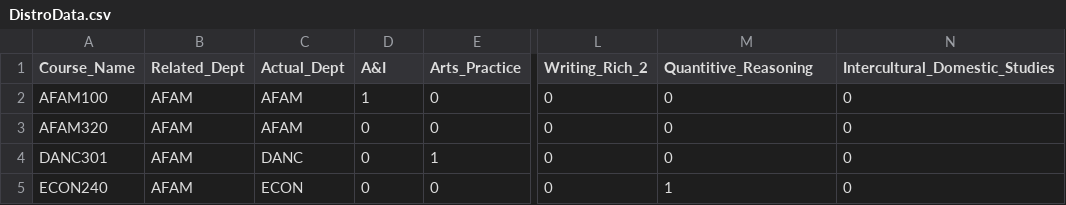
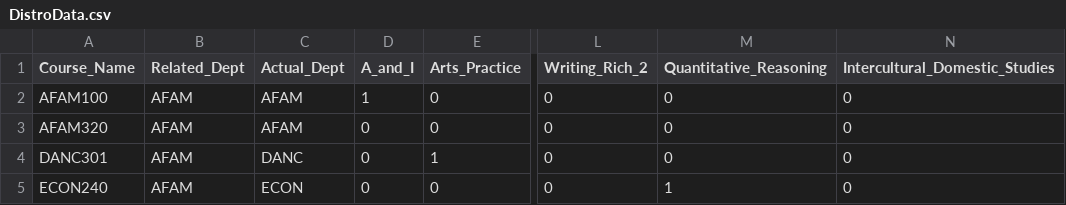
Before and after one commit to enriquezc/DialogComps, a CSV file: src/Task_Manager/DistroData.csv, drawn as a sheet; only a part is shown, gaps mark what is left out; the diff names each change by its address in the sheet, - before the commit and + after, or states it on an @@ line.

```diff
--- a/src/Task_Manager/DistroData.csv
+++ b/src/Task_Manager/DistroData.csv
-D1: A&I
+D1: A_and_I
-M1: Quantitive_Reasoning
+M1: Quantitative_Reasoning
```
Also changed, not shown: 2 other files.
